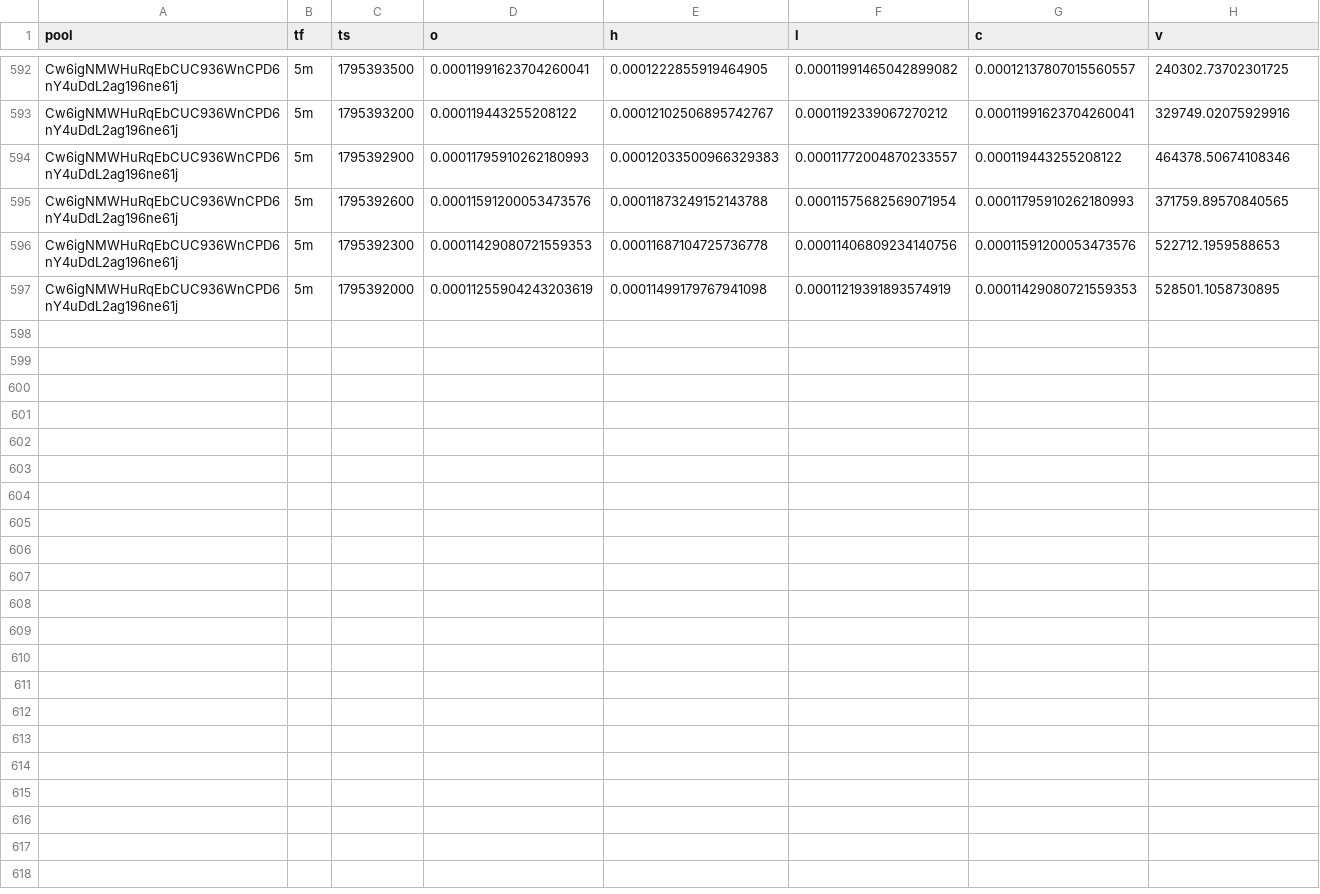
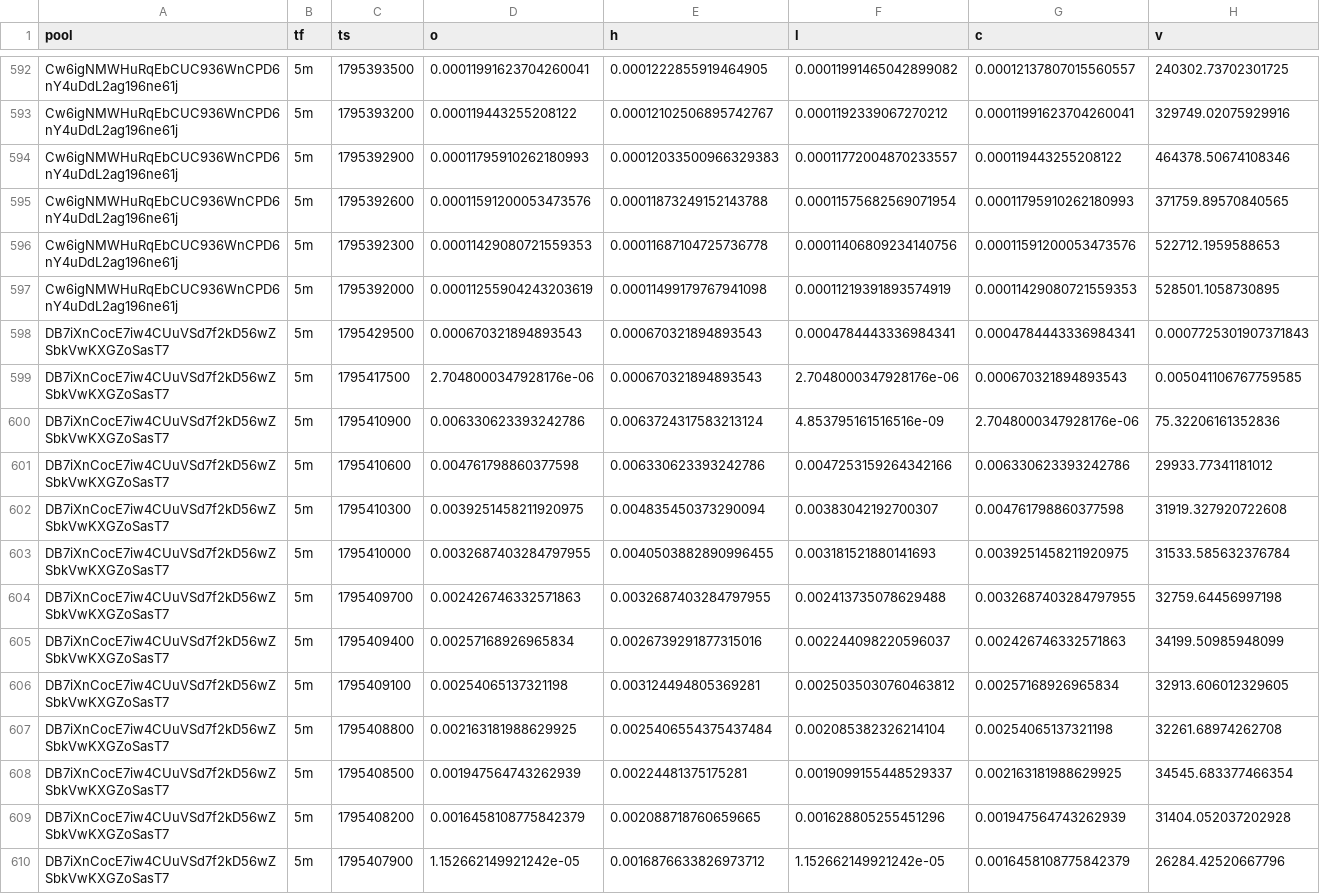
Before and after one commit to davidbobholz-stack/young-coin-collector., a CSV file: shards/2026-11-23/ohlcv.csv, drawn as a sheet; only a part is shown, gaps mark what is left out; the diff names each change by its address in the sheet, - before the commit and + after, or states it on an @@ line.

```diff
--- a/shards/2026-11-23/ohlcv.csv
+++ b/shards/2026-11-23/ohlcv.csv
+row 598: DB7iXnCocE7iw4CUuVSd7f2kD56wZSbkVwKXGZoSasT7 | 5m | 1795429500 | 0.000670321894893543 | 0.000670321894893543 | 0.0004784443336984341 | 0.0004784443336984341 | 0.0007725301907371843
+row 599: DB7iXnCocE7iw4CUuVSd7f2kD56wZSbkVwKXGZoSasT7 | 5m | 1795417500 | 2.7048000347928176e-06 | 0.000670321894893543 | 2.7048000347928176e-06 | 0.000670321894893543 | 0.005041106767759585
+row 600: DB7iXnCocE7iw4CUuVSd7f2kD56wZSbkVwKXGZoSasT7 | 5m | 1795410900 | 0.006330623393242786 | 0.0063724317583213124 | 4.853795161516516e-09 | 2.7048000347928176e-06 | 75.32206161352836
+row 601: DB7iXnCocE7iw4CUuVSd7f2kD56wZSbkVwKXGZoSasT7 | 5m | 1795410600 | 0.004761798860377598 | 0.006330623393242786 | 0.0047253159264342166 | 0.006330623393242786 | 29933.77341181012
+row 602: DB7iXnCocE7iw4CUuVSd7f2kD56wZSbkVwKXGZoSasT7 | 5m | 1795410300 | 0.0039251458211920975 | 0.004835450373290094 | 0.00383042192700307 | 0.004761798860377598 | 31919.327920722608
+row 603: DB7iXnCocE7iw4CUuVSd7f2kD56wZSbkVwKXGZoSasT7 | 5m | 1795410000 | 0.0032687403284797955 | 0.0040503882890996455 | 0.003181521880141693 | 0.0039251458211920975 | 31533.585632376784
+row 604: DB7iXnCocE7iw4CUuVSd7f2kD56wZSbkVwKXGZoSasT7 | 5m | 1795409700 | 0.002426746332571863 | 0.0032687403284797955 | 0.002413735078629488 | 0.0032687403284797955 | 32759.64456997198
+row 605: DB7iXnCocE7iw4CUuVSd7f2kD56wZSbkVwKXGZoSasT7 | 5m | 1795409400 | 0.00257168926965834 | 0.0026739291877315016 | 0.002244098220596037 | 0.002426746332571863 | 34199.50985948099
+row 606: DB7iXnCocE7iw4CUuVSd7f2kD56wZSbkVwKXGZoSasT7 | 5m | 1795409100 | 0.00254065137321198 | 0.003124494805369281 | 0.0025035030760463812 | 0.00257168926965834 | 32913.606012329605
+row 607: DB7iXnCocE7iw4CUuVSd7f2kD56wZSbkVwKXGZoSasT7 | 5m | 1795408800 | 0.002163181988629925 | 0.0025406554375437484 | 0.002085382326214104 | 0.00254065137321198 | 32261.68974262708
+row 608: DB7iXnCocE7iw4CUuVSd7f2kD56wZSbkVwKXGZoSasT7 | 5m | 1795408500 | 0.001947564743262939 | 0.00224481375175281 | 0.0019099155448529337 | 0.002163181988629925 | 34545.683377466354
+row 609: DB7iXnCocE7iw4CUuVSd7f2kD56wZSbkVwKXGZoSasT7 | 5m | 1795408200 | 0.0016458108775842379 | 0.002088718760659665 | 0.001628805255451296 | 0.001947564743262939 | 31404.052037202928
+row 610: DB7iXnCocE7iw4CUuVSd7f2kD56wZSbkVwKXGZoSasT7 | 5m | 1795407900 | 1.152662149921242e-05 | 0.0016876633826973712 | 1.152662149921242e-05 | 0.0016458108775842379 | 26284.42520667796
```
Also changed, not shown: 12 other files.
